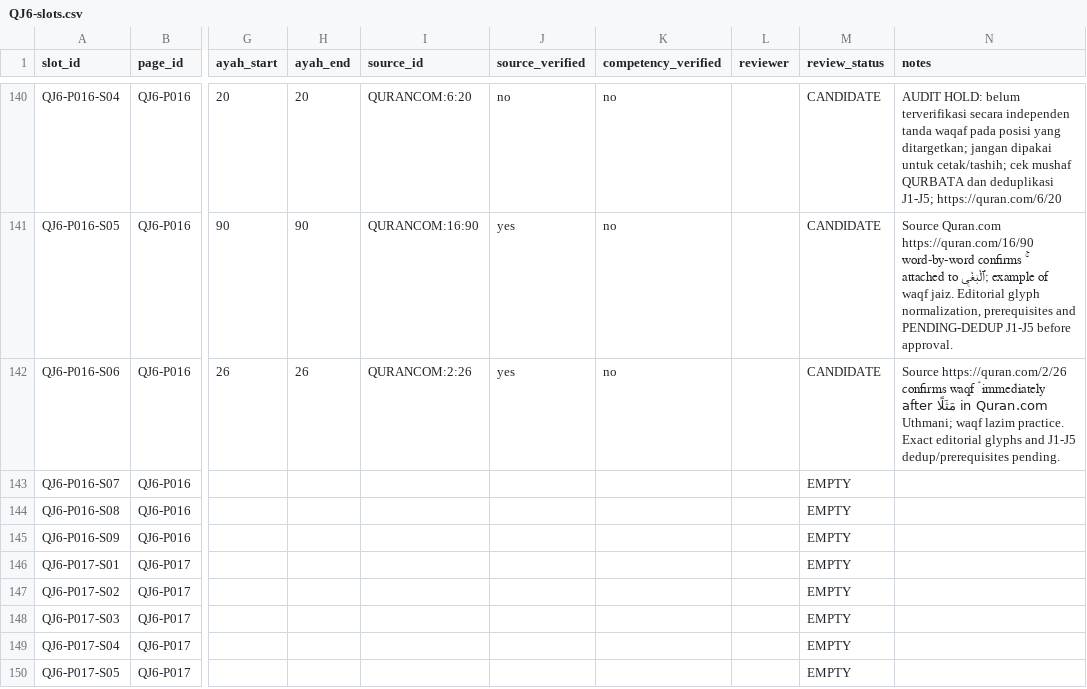
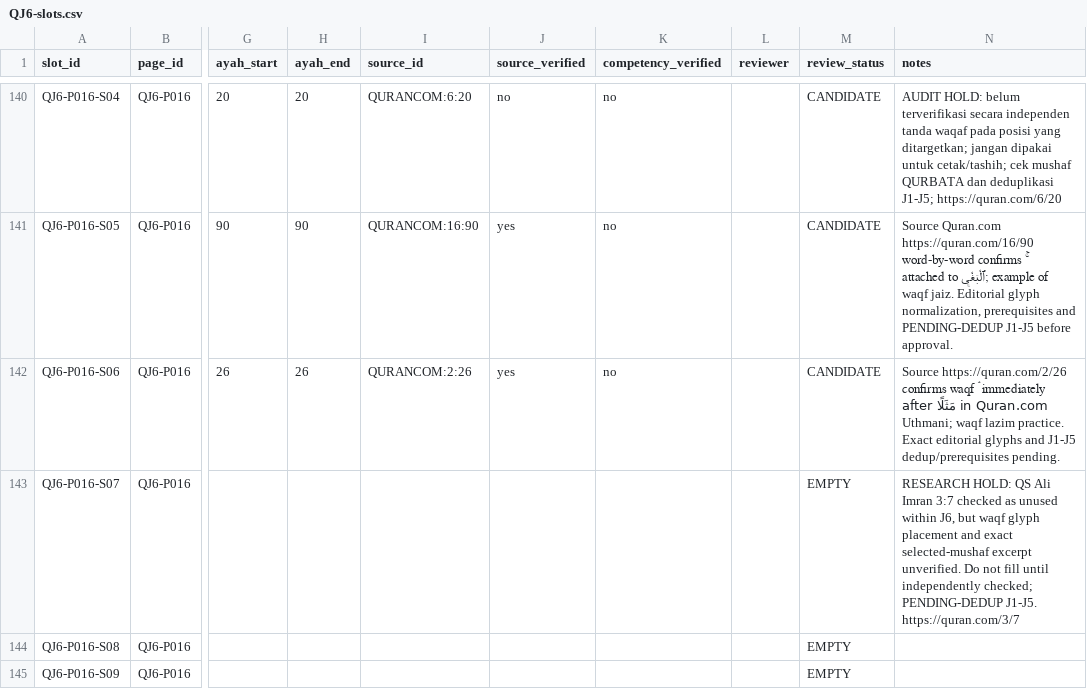
Before and after one commit to pesantrenriqa-boop/QURBATA, a CSV file: books/jilid-6/tools/QJ6-slots.csv, drawn as a sheet; only a part is shown, gaps mark what is left out; the shorter side is filled out with more unchanged rows; the diff names each change by its address in the sheet, - before the commit and + after, or states it on an @@ line.

Commit message:
Track unverified Ali Imran 3:7 waqf candidate without counting as filled

```diff
--- a/books/jilid-6/tools/QJ6-slots.csv
+++ b/books/jilid-6/tools/QJ6-slots.csv
-N143 (notes): (empty)
+N143 (notes): RESEARCH HOLD: QS Ali Imran 3:7 checked as unused within J6, but waqf glyph placement and exact selected-mushaf excerpt unverified. Do not fill until independently checked; PENDING-DEDUP J1-J5. https://quran.com/3/7
```
